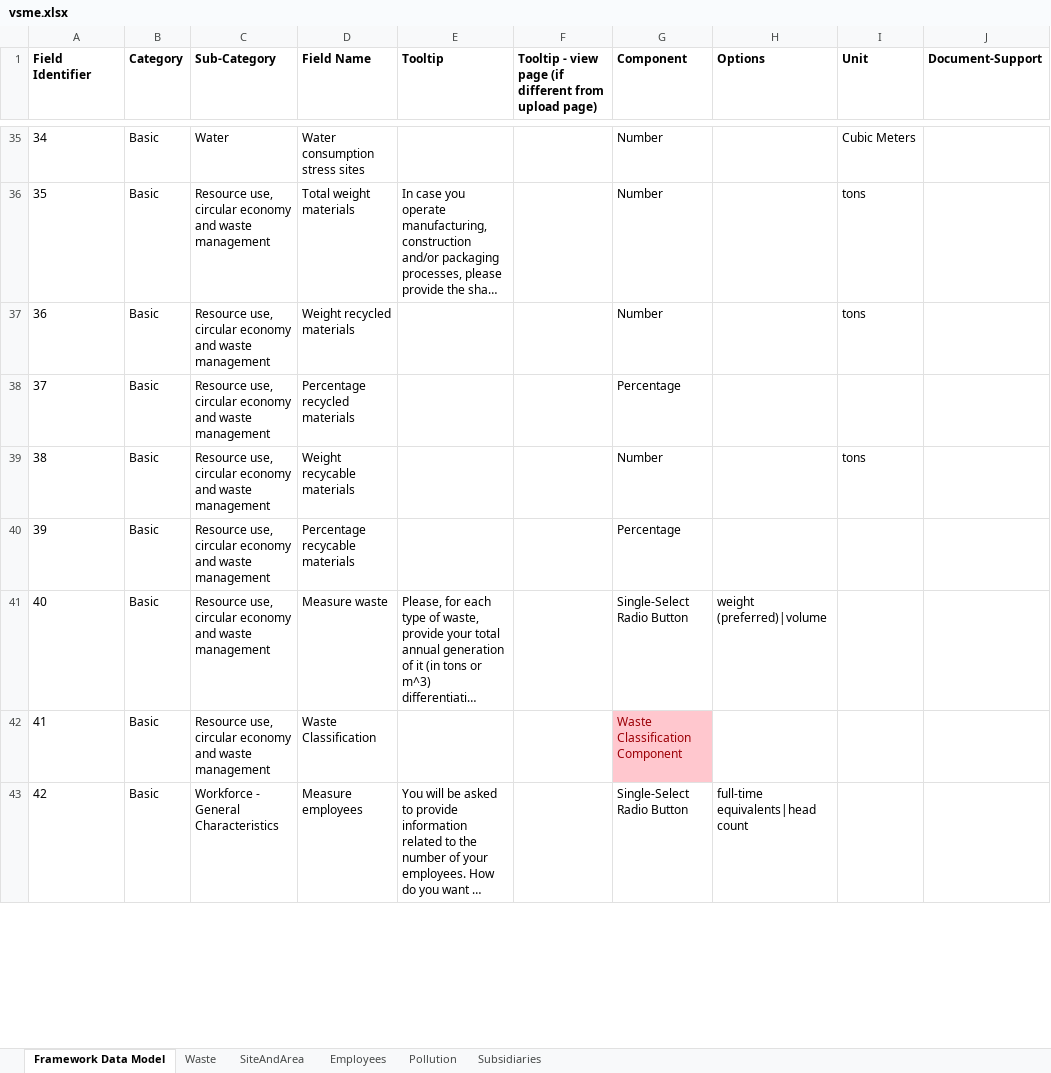
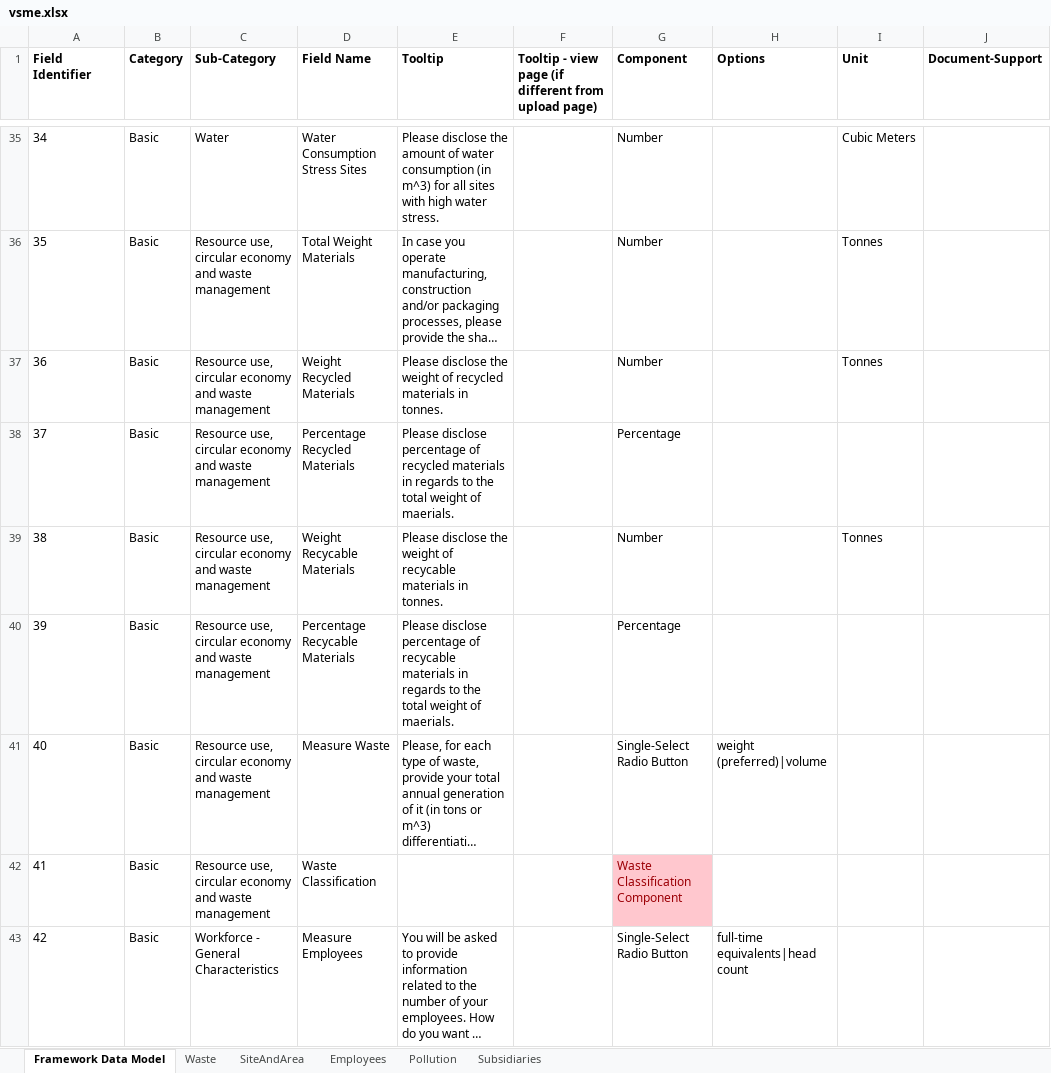
Before and after one commit to d-fine/Dataland, an Excel workbook: dataland-framework-toolbox/inputs/vsme/vsme.xlsx, sheet Framework Data Model, drawn as a sheet; only a part is shown, gaps mark what is left out; long unchanged cells end in …; values as stored, in another font and other column widths than the file's, no borders; the diff covers the shown part only; the diff names each change by its address in the sheet, - before the commit and + after, or states it on an @@ line.

```diff
--- a/dataland-framework-toolbox/inputs/vsme/vsme.xlsx (sheet Framework Data Model)
+++ b/dataland-framework-toolbox/inputs/vsme/vsme.xlsx (sheet Framework Data Model)
-D35 (Field Name): Water consumption stress sites
+D35 (Field Name): Water Consumption Stress Sites
-E35 (Tooltip): (empty)
+E35 (Tooltip): Please disclose the amount of water consumption (in m^3) for all sites with high water stress.
-D36 (Field Name): Total weight materials
+D36 (Field Name): Total Weight Materials
-I36:I37 (Unit): tons
+I36:I37 (Unit): Tonnes
-D37 (Field Name): Weight recycled materials
+D37 (Field Name): Weight Recycled Materials
-E37 (Tooltip): (empty)
+E37 (Tooltip): Please disclose the weight of recycled materials in tonnes.
-D38 (Field Name): Percentage recycled materials
+D38 (Field Name): Percentage Recycled Materials
-E38 (Tooltip): (empty)
+E38 (Tooltip): Please disclose percentage of recycled materials in regards to the total weight of maerials.
-D39 (Field Name): Weight recycable materials
+D39 (Field Name): Weight Recycable Materials
-E39 (Tooltip): (empty)
+E39 (Tooltip): Please disclose the weight of recycable materials in tonnes.
-I39 (Unit): tons
+I39 (Unit): Tonnes
-D40 (Field Name): Percentage recycable materials
+D40 (Field Name): Percentage Recycable Materials
-E40 (Tooltip): (empty)
+E40 (Tooltip): Please disclose percentage of recycable materials in regards to the total weight of maerials.
-D41 (Field Name): Measure waste
+D41 (Field Name): Measure Waste
-D43 (Field Name): Measure employees
+D43 (Field Name): Measure Employees
```
Also changed, not shown: 137 edited cells elsewhere in this sheet, 17 other files.
